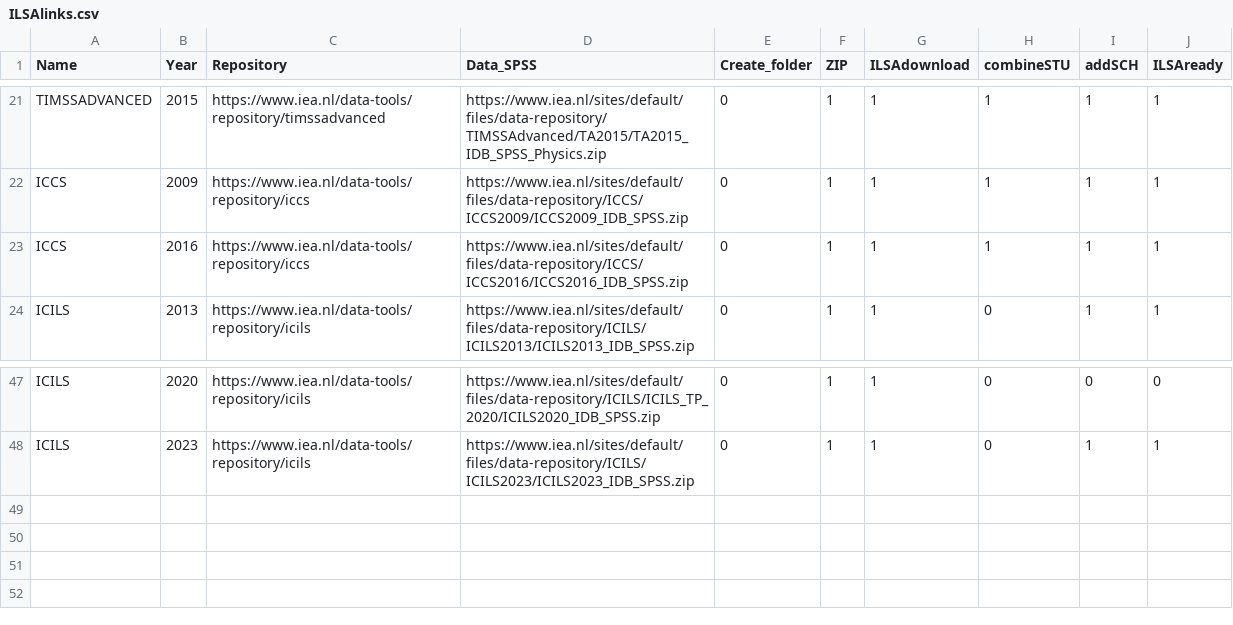
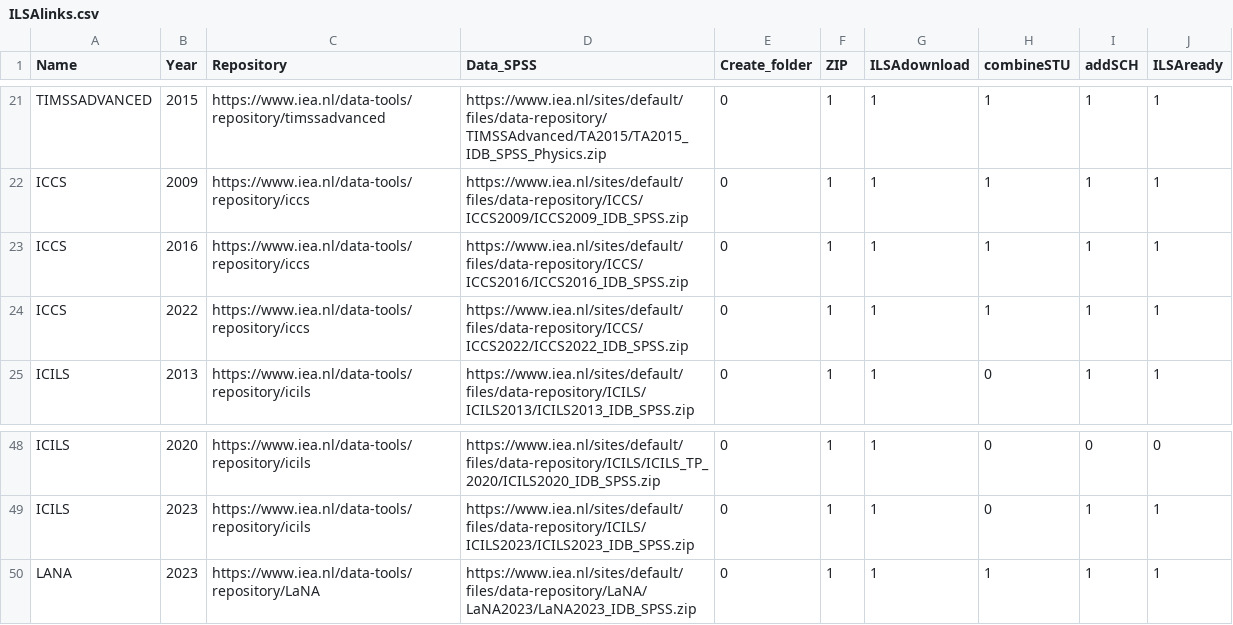
Before and after one commit to cran/ILSAmerge, a CSV file: inst/extdata/ilsainfo/ILSAlinks.csv, drawn as a sheet; only a part is shown, gaps mark what is left out.

```diff
--- a/inst/extdata/ilsainfo/ILSAlinks.csv
+++ b/inst/extdata/ilsainfo/ILSAlinks.csv
@@ -23,2 +23,3 @@
 "ICCS","2016","https://www.iea.nl/data-tools/repository/iccs","https://www.iea.nl/sites/default/files/data-repository/ICCS/ICCS2016/ICCS2016_IDB_SPSS.zip","0","1","1","1","1","1"
+"ICCS","2022","https://www.iea.nl/data-tools/repository/iccs","https://www.iea.nl/sites/default/files/data-repository/ICCS/ICCS2022/ICCS2022_IDB_SPSS.zip","0","1","1","1","1","1"
 "ICILS","2013","https://www.iea.nl/data-tools/repository/icils","https://www.iea.nl/sites/default/files/data-repository/ICILS/ICILS2013/ICILS2013_IDB_SPSS.zip","0","1","1","0","1","1"
@@ -48 +49,2 @@
 "ICILS","2023","https://www.iea.nl/data-tools/repository/icils","https://www.iea.nl/sites/default/files/data-repository/ICILS/ICILS2023/ICILS2023_IDB_SPSS.zip","0","1","1","0","1","1"
+"LANA","2023","https://www.iea.nl/data-tools/repository/LaNA","https://www.iea.nl/sites/default/files/data-repository/LaNA/LaNA2023/LaNA2023_IDB_SPSS.zip","0","1","1","1","1","1"
```
Also changed, not shown: inst/extdata/ilsainfo/ILSAcou.csv, inst/extdata/ilsainfo/ILSApops.csv, 24 other files.
